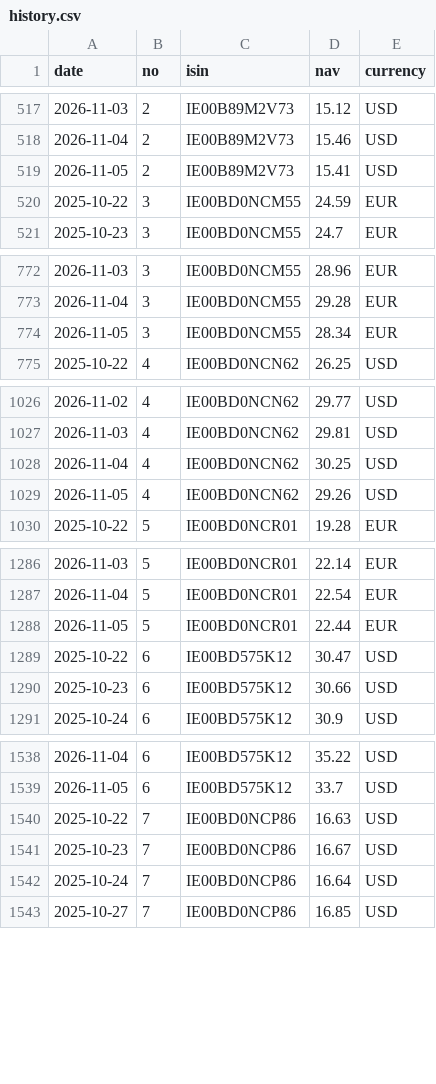
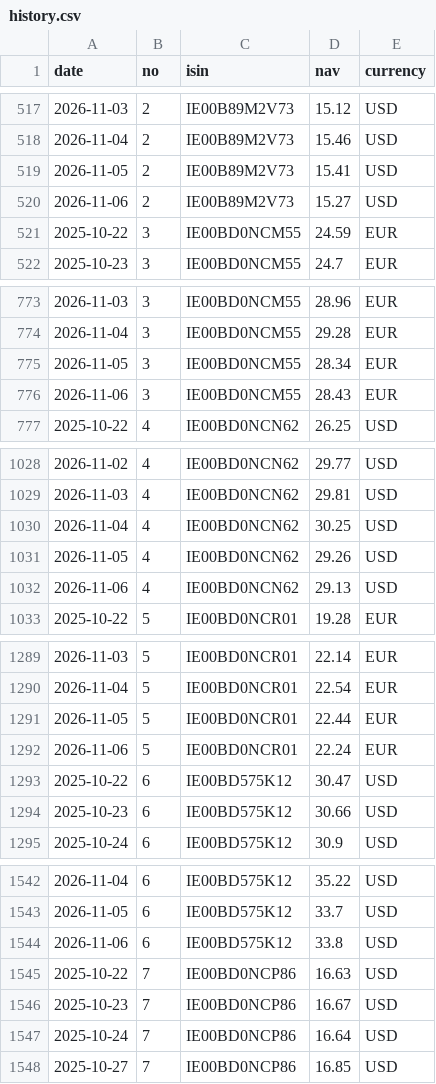
Before and after one commit to Arshad-investment/Fund-Tracker, a CSV file: data/history.csv, drawn as a sheet; only a part is shown, gaps mark what is left out; the diff covers the shown part only.

```diff
--- a/data/history.csv
+++ b/data/history.csv
@@ -519,2 +519,3 @@ date,no,isin,nav,currency
 2026-11-05,2,IE00B89M2V73,15.41,USD
+2026-11-06,2,IE00B89M2V73,15.27,USD
 2025-10-22,3,IE00BD0NCM55,24.59,EUR
@@ -774,2 +775,3 @@ date,no,isin,nav,currency
 2026-11-05,3,IE00BD0NCM55,28.34,EUR
+2026-11-06,3,IE00BD0NCM55,28.43,EUR
 2025-10-22,4,IE00BD0NCN62,26.25,USD
@@ -1029,2 +1031,3 @@ date,no,isin,nav,currency
 2026-11-05,4,IE00BD0NCN62,29.26,USD
+2026-11-06,4,IE00BD0NCN62,29.13,USD
 2025-10-22,5,IE00BD0NCR01,19.28,EUR
@@ -1288,2 +1291,3 @@ date,no,isin,nav,currency
 2026-11-05,5,IE00BD0NCR01,22.44,EUR
+2026-11-06,5,IE00BD0NCR01,22.24,EUR
 2025-10-22,6,IE00BD575K12,30.47,USD
@@ -1539,2 +1543,3 @@ date,no,isin,nav,currency
 2026-11-05,6,IE00BD575K12,33.7,USD
+2026-11-06,6,IE00BD575K12,33.8,USD
 2025-10-22,7,IE00BD0NCP86,16.63,USD
```
Also changed, not shown: 6 added rows elsewhere in this file, 1 other file.
